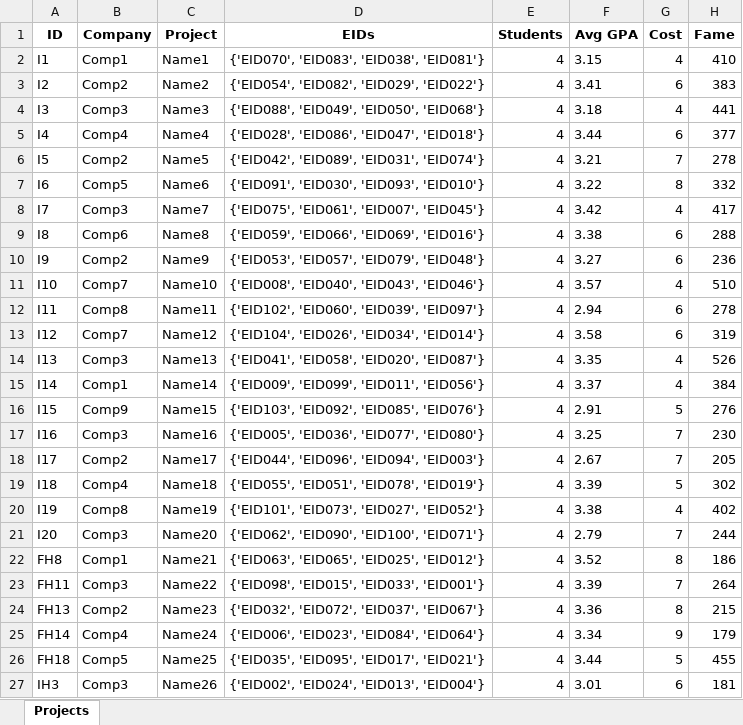
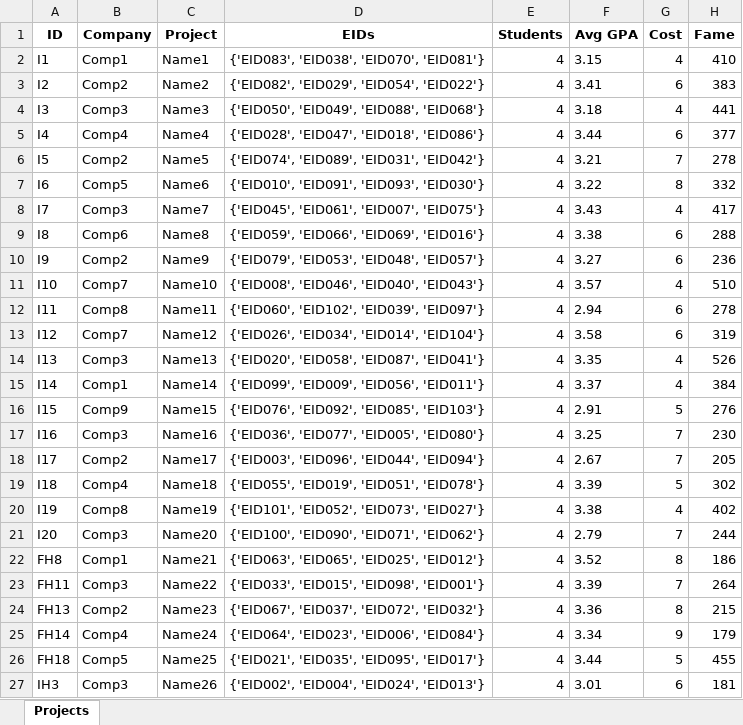
Before and after one commit to Martin8156/Computer-Application-for-Team-Formation-in-Capstone-Design, an Excel workbook: dashboard/backend/Sorted_Groups.xlsx, sheet Projects, drawn as a sheet; only a part is shown; values as stored, in another font and other column widths than the file's, no borders; the diff names each change by its address in the sheet, - before the commit and + after, or states it on an @@ line.

```diff
--- a/dashboard/backend/Sorted_Groups.xlsx (sheet Projects)
+++ b/dashboard/backend/Sorted_Groups.xlsx (sheet Projects)
-D2 (EIDs): {'EID070', 'EID083', 'EID038', 'EID081'}
+D2 (EIDs): {'EID083', 'EID038', 'EID070', 'EID081'}
-D3 (EIDs): {'EID054', 'EID082', 'EID029', 'EID022'}
+D3 (EIDs): {'EID082', 'EID029', 'EID054', 'EID022'}
-D4 (EIDs): {'EID088', 'EID049', 'EID050', 'EID068'}
+D4 (EIDs): {'EID050', 'EID049', 'EID088', 'EID068'}
-D5 (EIDs): {'EID028', 'EID086', 'EID047', 'EID018'}
+D5 (EIDs): {'EID028', 'EID047', 'EID018', 'EID086'}
-D6 (EIDs): {'EID042', 'EID089', 'EID031', 'EID074'}
+D6 (EIDs): {'EID074', 'EID089', 'EID031', 'EID042'}
-D7 (EIDs): {'EID091', 'EID030', 'EID093', 'EID010'}
+D7 (EIDs): {'EID010', 'EID091', 'EID093', 'EID030'}
-D8 (EIDs): {'EID075', 'EID061', 'EID007', 'EID045'}
+D8 (EIDs): {'EID045', 'EID061', 'EID007', 'EID075'}
-F8 (Avg GPA): 3.42
+F8 (Avg GPA): 3.43
-D10 (EIDs): {'EID053', 'EID057', 'EID079', 'EID048'}
+D10 (EIDs): {'EID079', 'EID053', 'EID048', 'EID057'}
-D11 (EIDs): {'EID008', 'EID040', 'EID043', 'EID046'}
+D11 (EIDs): {'EID008', 'EID046', 'EID040', 'EID043'}
-D12 (EIDs): {'EID102', 'EID060', 'EID039', 'EID097'}
+D12 (EIDs): {'EID060', 'EID102', 'EID039', 'EID097'}
-D13 (EIDs): {'EID104', 'EID026', 'EID034', 'EID014'}
+D13 (EIDs): {'EID026', 'EID034', 'EID014', 'EID104'}
-D14 (EIDs): {'EID041', 'EID058', 'EID020', 'EID087'}
+D14 (EIDs): {'EID020', 'EID058', 'EID087', 'EID041'}
-D15 (EIDs): {'EID009', 'EID099', 'EID011', 'EID056'}
+D15 (EIDs): {'EID099', 'EID009', 'EID056', 'EID011'}
-D16 (EIDs): {'EID103', 'EID092', 'EID085', 'EID076'}
+D16 (EIDs): {'EID076', 'EID092', 'EID085', 'EID103'}
-D17 (EIDs): {'EID005', 'EID036', 'EID077', 'EID080'}
+D17 (EIDs): {'EID036', 'EID077', 'EID005', 'EID080'}
-D18 (EIDs): {'EID044', 'EID096', 'EID094', 'EID003'}
+D18 (EIDs): {'EID003', 'EID096', 'EID044', 'EID094'}
-D19 (EIDs): {'EID055', 'EID051', 'EID078', 'EID019'}
+D19 (EIDs): {'EID055', 'EID019', 'EID051', 'EID078'}
-D20 (EIDs): {'EID101', 'EID073', 'EID027', 'EID052'}
+D20 (EIDs): {'EID101', 'EID052', 'EID073', 'EID027'}
-D21 (EIDs): {'EID062', 'EID090', 'EID100', 'EID071'}
+D21 (EIDs): {'EID100', 'EID090', 'EID071', 'EID062'}
-D23 (EIDs): {'EID098', 'EID015', 'EID033', 'EID001'}
+D23 (EIDs): {'EID033', 'EID015', 'EID098', 'EID001'}
-D24 (EIDs): {'EID032', 'EID072', 'EID037', 'EID067'}
+D24 (EIDs): {'EID067', 'EID037', 'EID072', 'EID032'}
-D25 (EIDs): {'EID006', 'EID023', 'EID084', 'EID064'}
+D25 (EIDs): {'EID064', 'EID023', 'EID006', 'EID084'}
-D26 (EIDs): {'EID035', 'EID095', 'EID017', 'EID021'}
+D26 (EIDs): {'EID021', 'EID035', 'EID095', 'EID017'}
-D27 (EIDs): {'EID002', 'EID024', 'EID013', 'EID004'}
+D27 (EIDs): {'EID002', 'EID004', 'EID024', 'EID013'}
```
Also changed, not shown: 7 other files.
